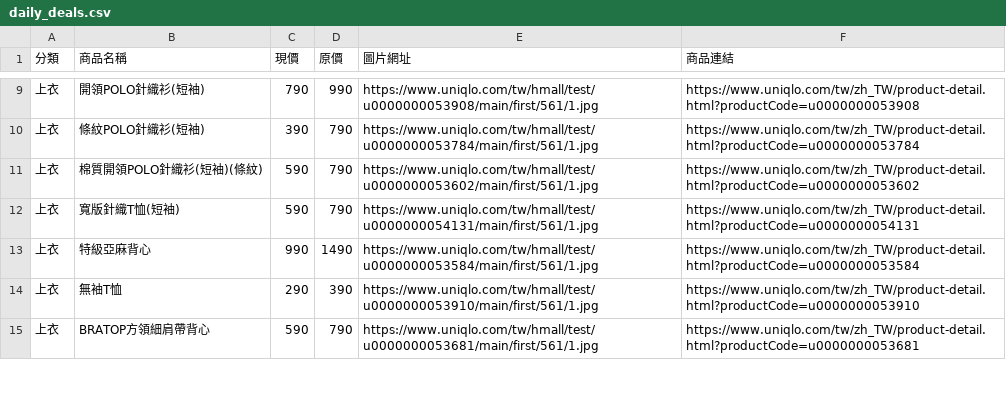
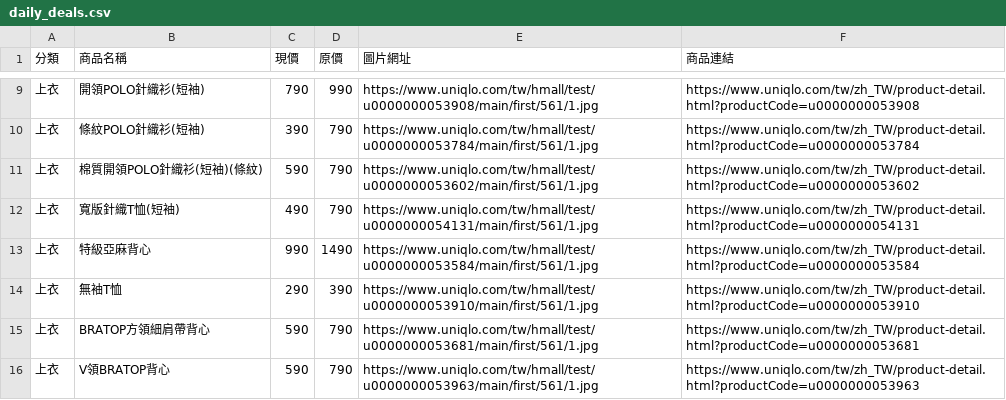
Before and after one commit to mooder16/on-sell-tracker, a CSV file: daily_deals.csv, drawn as a sheet; only a part is shown, gaps mark what is left out; the diff covers the shown part only.

```diff
--- a/daily_deals.csv
+++ b/daily_deals.csv
@@ -11,3 +11,3 @@
 上衣,棉質開領POLO針織衫(短袖)(條紋),590,790,https://www.uniqlo.com/tw/hmall/test/u0000000053602/main/first/561/1.jpg,https://www.uniqlo.com/tw/zh_TW/product-detail.html?productCode=u0000000053602
-上衣,寬版針織T恤(短袖),590,790,https://www.uniqlo.com/tw/hmall/test/u0000000054131/main/first/561/1.jpg,https://www.uniqlo.com/tw/zh_TW/product-detail.html?productCode=u0000000054131
+上衣,寬版針織T恤(短袖),490,790,https://www.uniqlo.com/tw/hmall/test/u0000000054131/main/first/561/1.jpg,https://www.uniqlo.com/tw/zh_TW/product-detail.html?productCode=u0000000054131
 上衣,特級亞麻背心,990,1490,https://www.uniqlo.com/tw/hmall/test/u0000000053584/main/first/561/1.jpg,https://www.uniqlo.com/tw/zh_TW/product-detail.html?productCode=u0000000053584
@@ -15 +15,2 @@
 上衣,BRATOP方領細肩帶背心,590,790,https://www.uniqlo.com/tw/hmall/test/u0000000053681/main/first/561/1.jpg,https://www.uniqlo.com/tw/zh_TW/product-detail.html?productCode=u0000000053681
+上衣,V領BRATOP背心,590,790,https://www.uniqlo.com/tw/hmall/test/u0000000053963/main/first/561/1.jpg,https://www.uniqlo.com/tw/zh_TW/product-detail.html?productCode=u0000000053963
```
Also changed, not shown: 4 added rows, 2 removed rows and 24 edited cells elsewhere in this file, 5 other files.
